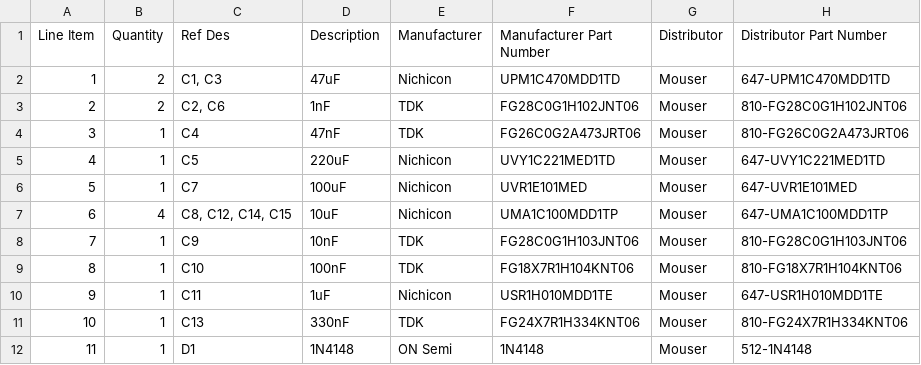
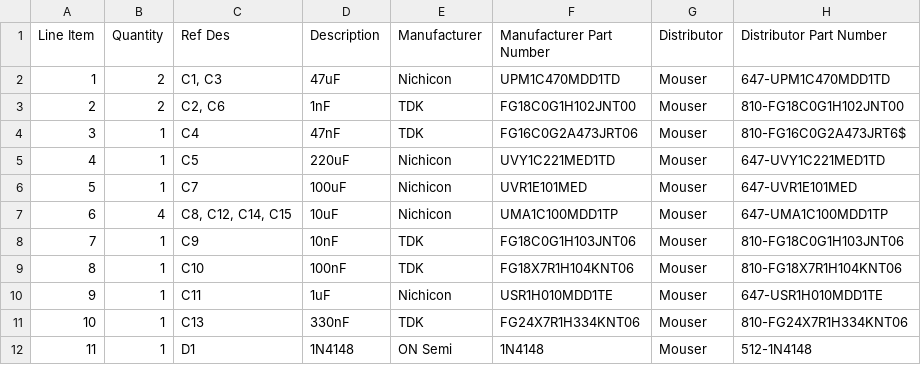
Before and after one commit to Syntonie/documentation, a CSV file: CBV001/CBV001_RevC_BOM.csv, drawn as a sheet; only a part is shown.

```diff
--- a/CBV001/CBV001_RevC_BOM.csv
+++ b/CBV001/CBV001_RevC_BOM.csv
@@ -2,4 +2,4 @@ Line Item,Quantity,Ref Des,Description,Manufacturer,Manufacturer Part Number,Dis
 1,2,"C1, C3",47uF,Nichicon,UPM1C470MDD1TD,Mouser,647-UPM1C470MDD1TD
-2,2,"C2, C6",1nF,TDK,FG28C0G1H102JNT06,Mouser,810-FG28C0G1H102JNT06
-3,1,C4,47nF,TDK,FG26C0G2A473JRT06,Mouser,810-FG26C0G2A473JRT06
+2,2,"C2, C6",1nF,TDK,FG18C0G1H102JNT00,Mouser,810-FG18C0G1H102JNT00
+3,1,C4,47nF,TDK,FG16C0G2A473JRT06,Mouser,810-FG16C0G2A473JRT6$
 4,1,C5,220uF,Nichicon,UVY1C221MED1TD,Mouser,647-UVY1C221MED1TD
@@ -7,3 +7,3 @@ Line Item,Quantity,Ref Des,Description,Manufacturer,Manufacturer Part Number,Dis
 6,4,"C8, C12, C14, C15",10uF,Nichicon,UMA1C100MDD1TP,Mouser,647-UMA1C100MDD1TP
-7,1,C9,10nF,TDK,FG28C0G1H103JNT06,Mouser,810-FG28C0G1H103JNT06
+7,1,C9,10nF,TDK,FG18C0G1H103JNT06,Mouser,810-FG18C0G1H103JNT06
 8,1,C10,100nF,TDK,FG18X7R1H104KNT06 ,Mouser,810-FG18X7R1H104KNT06
```
Also changed, not shown: 1 other file.
